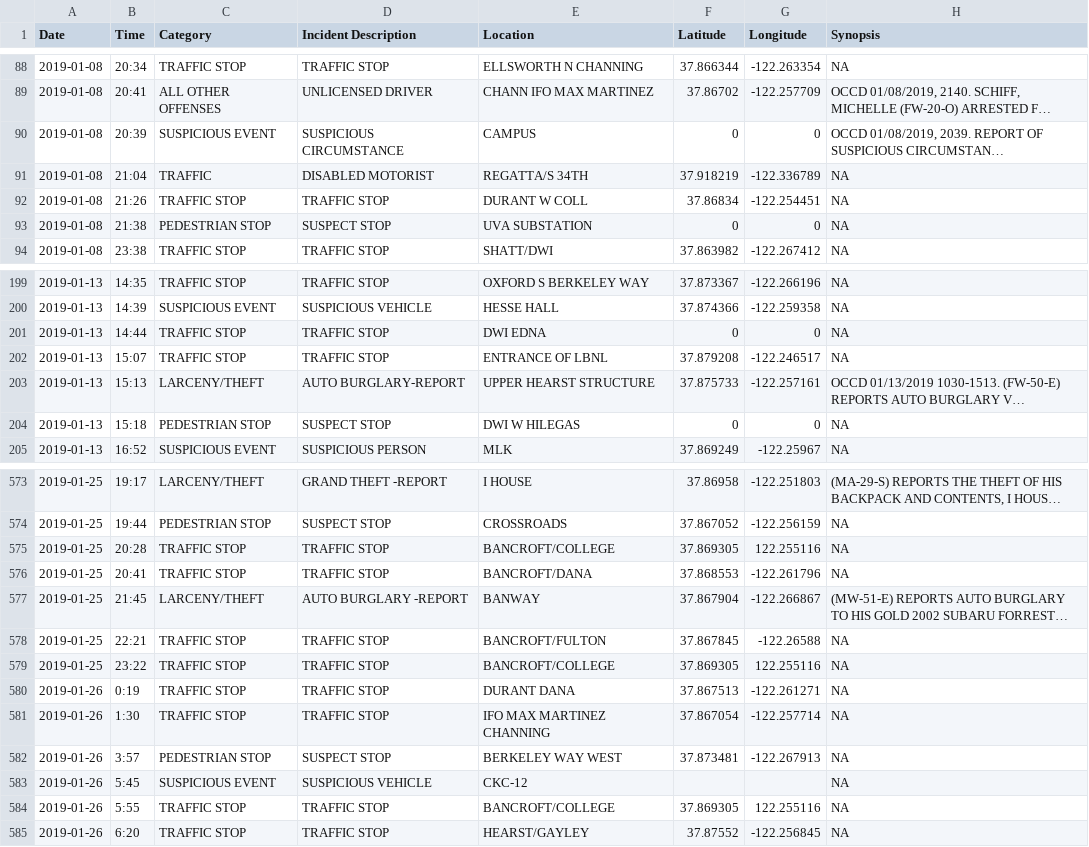
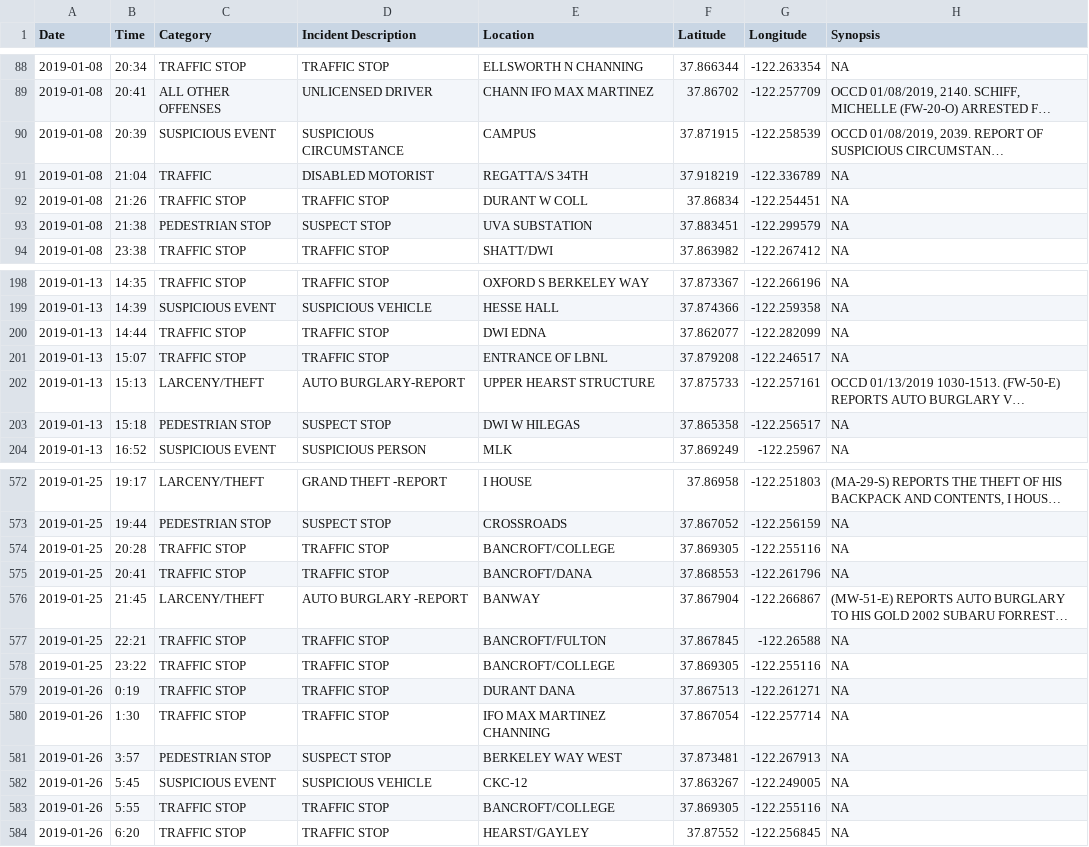
Before and after one commit to rachelli429/susa-data-viz, a CSV file: data/csv/012019.csv, drawn as a sheet; only a part is shown, gaps mark what is left out; long unchanged cells end in …; addresses are those after the commit; the diff covers the shown part only; the diff names each change by its address in the sheet, - before the commit and + after, or states it on an @@ line.

```diff
--- a/data/csv/012019.csv
+++ b/data/csv/012019.csv
-F90 (Latitude): 0
+F90 (Latitude): 37.871915
-G90 (Longitude): 0
+G90 (Longitude): -122.258539
-F93 (Latitude): 0
+F93 (Latitude): 37.883451
-G93 (Longitude): 0
+G93 (Longitude): -122.299579
-F200 (Latitude): 0
+F200 (Latitude): 37.862077
-G200 (Longitude): 0
+G200 (Longitude): -122.282099
-F203 (Latitude): 0
+F203 (Latitude): 37.865358
-G203 (Longitude): 0
+G203 (Longitude): -122.256517
-G574 (Longitude): 122.255116
+G574 (Longitude): -122.255116
-G578 (Longitude): 122.255116
+G578 (Longitude): -122.255116
-F582 (Latitude): (empty)
+F582 (Latitude): 37.863267
-G582 (Longitude): (empty)
+G582 (Longitude): -122.249005
-G583 (Longitude): 122.255116
+G583 (Longitude): -122.255116
```
Also changed, not shown: 1 removed row and 36 edited cells elsewhere in this file, data/csv/02042019.csv, data/csv/02052019.csv, 47 other files.
